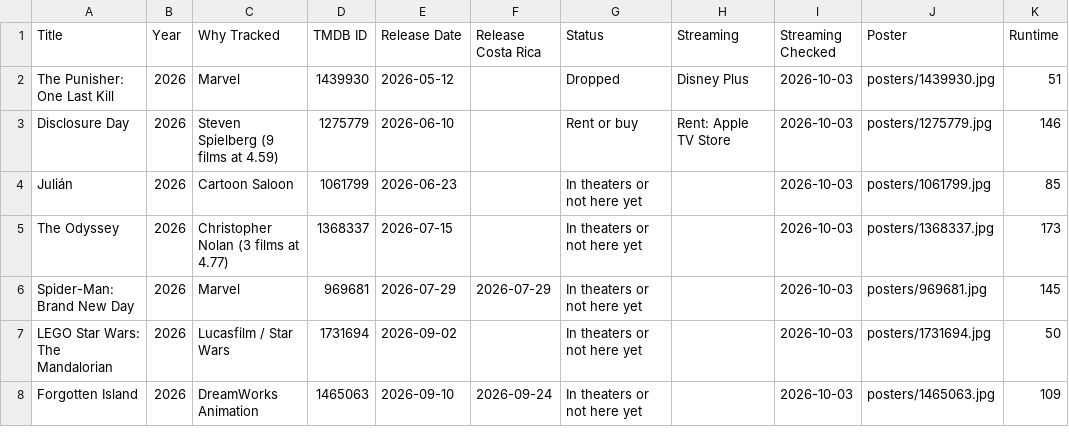
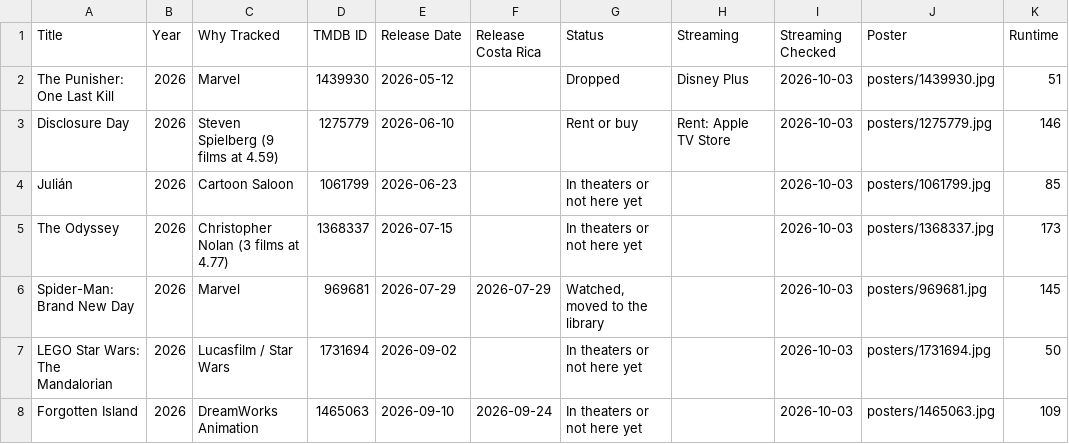
Before and after one commit to HagerCA/movie-library, a CSV file: upcoming.csv, drawn as a sheet; only a part is shown; the diff names each change by its address in the sheet, - before the commit and + after, or states it on an @@ line.

```diff
--- a/upcoming.csv
+++ b/upcoming.csv
-G6 (Status): In theaters or not here yet
+G6 (Status): Watched, moved to the library
```
Also changed, not shown: movie-library.csv, 4 other files.
